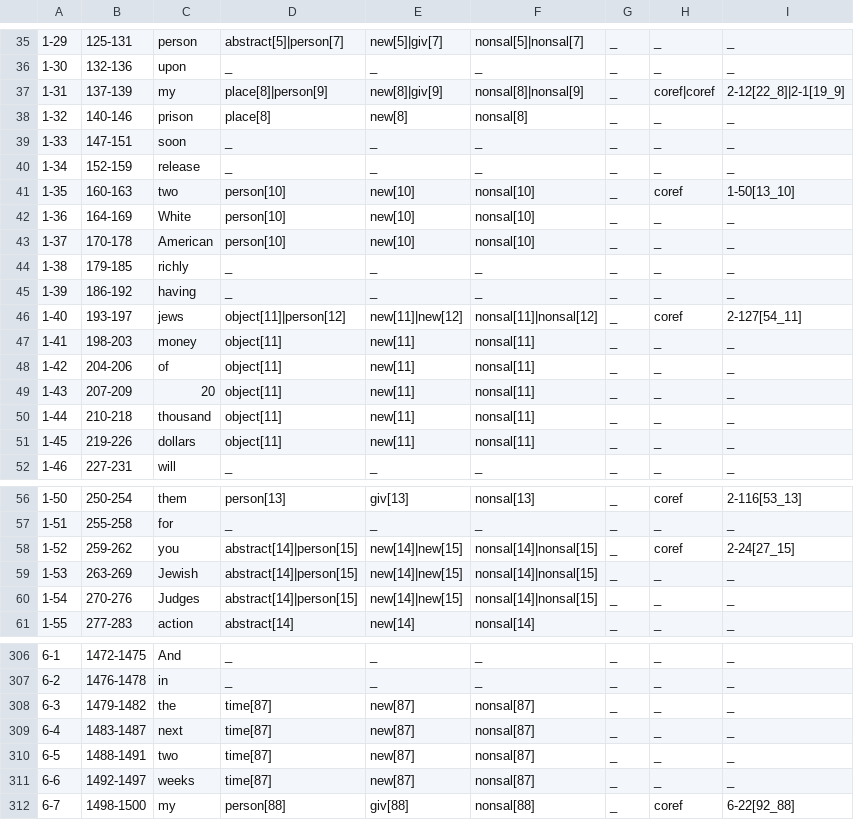
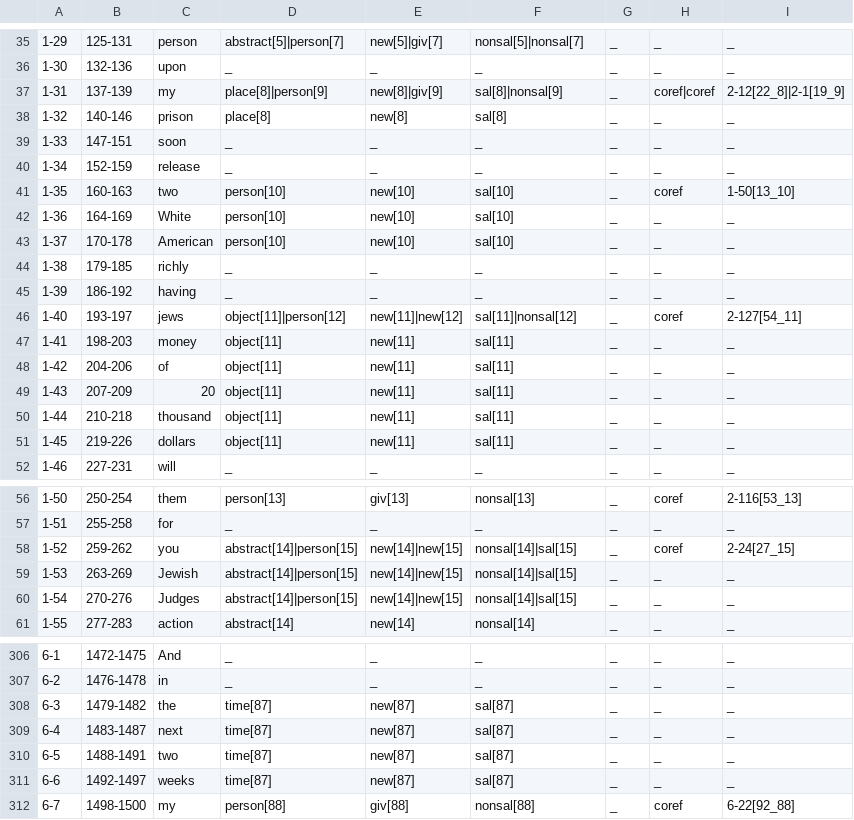
Before and after one commit to gucorpling/gentle, a TSV file: _build/src/tsv/GENTLE_threat_malik.tsv, drawn as a sheet; only a part is shown, gaps mark what is left out; the diff covers the shown part only.

```diff
--- a/_build/src/tsv/GENTLE_threat_malik.tsv
+++ b/_build/src/tsv/GENTLE_threat_malik.tsv
@@ -36,17 +36,17 @@
 1-30	132-136	upon	_	_	_	_	_	_	
-1-31	137-139	my	place[8]|person[9]	new[8]|giv[9]	nonsal[8]|nonsal[9]	_	coref|coref	2-12[22_8]|2-1[19_9]	
-1-32	140-146	prison	place[8]	new[8]	nonsal[8]	_	_	_	
+1-31	137-139	my	place[8]|person[9]	new[8]|giv[9]	sal[8]|nonsal[9]	_	coref|coref	2-12[22_8]|2-1[19_9]	
+1-32	140-146	prison	place[8]	new[8]	sal[8]	_	_	_	
 1-33	147-151	soon	_	_	_	_	_	_	
 1-34	152-159	release	_	_	_	_	_	_	
-1-35	160-163	two	person[10]	new[10]	nonsal[10]	_	coref	1-50[13_10]	
-1-36	164-169	White	person[10]	new[10]	nonsal[10]	_	_	_	
-1-37	170-178	American	person[10]	new[10]	nonsal[10]	_	_	_	
+1-35	160-163	two	person[10]	new[10]	sal[10]	_	coref	1-50[13_10]	
+1-36	164-169	White	person[10]	new[10]	sal[10]	_	_	_	
+1-37	170-178	American	person[10]	new[10]	sal[10]	_	_	_	
 1-38	179-185	richly	_	_	_	_	_	_	
 1-39	186-192	having	_	_	_	_	_	_	
-1-40	193-197	jews	object[11]|person[12]	new[11]|new[12]	nonsal[11]|nonsal[12]	_	coref	2-127[54_11]	
-1-41	198-203	money	object[11]	new[11]	nonsal[11]	_	_	_	
-1-42	204-206	of	object[11]	new[11]	nonsal[11]	_	_	_	
-1-43	207-209	20	object[11]	new[11]	nonsal[11]	_	_	_	
-1-44	210-218	thousand	object[11]	new[11]	nonsal[11]	_	_	_	
-1-45	219-226	dollars	object[11]	new[11]	nonsal[11]	_	_	_	
+1-40	193-197	jews	object[11]|person[12]	new[11]|new[12]	sal[11]|nonsal[12]	_	coref	2-127[54_11]	
+1-41	198-203	money	object[11]	new[11]	sal[11]	_	_	_	
+1-42	204-206	of	object[11]	new[11]	sal[11]	_	_	_	
+1-43	207-209	20	object[11]	new[11]	sal[11]	_	_	_	
+1-44	210-218	thousand	object[11]	new[11]	sal[11]	_	_	_	
+1-45	219-226	dollars	object[11]	new[11]	sal[11]	_	_	_	
 1-46	227-231	will	_	_	_	_	_	_	
@@ -57,5 +57,5 @@
 1-51	255-258	for	_	_	_	_	_	_	
-1-52	259-262	you	abstract[14]|person[15]	new[14]|new[15]	nonsal[14]|nonsal[15]	_	coref	2-24[27_15]	
-1-53	263-269	Jewish	abstract[14]|person[15]	new[14]|new[15]	nonsal[14]|nonsal[15]	_	_	_	
-1-54	270-276	Judges	abstract[14]|person[15]	new[14]|new[15]	nonsal[14]|nonsal[15]	_	_	_	
+1-52	259-262	you	abstract[14]|person[15]	new[14]|new[15]	nonsal[14]|sal[15]	_	coref	2-24[27_15]	
+1-53	263-269	Jewish	abstract[14]|person[15]	new[14]|new[15]	nonsal[14]|sal[15]	_	_	_	
+1-54	270-276	Judges	abstract[14]|person[15]	new[14]|new[15]	nonsal[14]|sal[15]	_	_	_	
 1-55	277-283	action	abstract[14]	new[14]	nonsal[14]	_	_	_	
@@ -315,6 +315,6 @@
 6-2	1476-1478	in	_	_	_	_	_	_	
-6-3	1479-1482	the	time[87]	new[87]	nonsal[87]	_	_	_	
-6-4	1483-1487	next	time[87]	new[87]	nonsal[87]	_	_	_	
-6-5	1488-1491	two	time[87]	new[87]	nonsal[87]	_	_	_	
-6-6	1492-1497	weeks	time[87]	new[87]	nonsal[87]	_	_	_	
+6-3	1479-1482	the	time[87]	new[87]	sal[87]	_	_	_	
+6-4	1483-1487	next	time[87]	new[87]	sal[87]	_	_	_	
+6-5	1488-1491	two	time[87]	new[87]	sal[87]	_	_	_	
+6-6	1492-1497	weeks	time[87]	new[87]	sal[87]	_	_	_	
 6-7	1498-1500	my	person[88]	giv[88]	nonsal[88]	_	coref	6-22[92_88]	
```
Also changed, not shown: 9 edited cells elsewhere in this file, _build/src/tsv/GENTLE_dictionary_school.tsv, _build/src/tsv/GENTLE_dictionary_trust.tsv, 4 other files.
